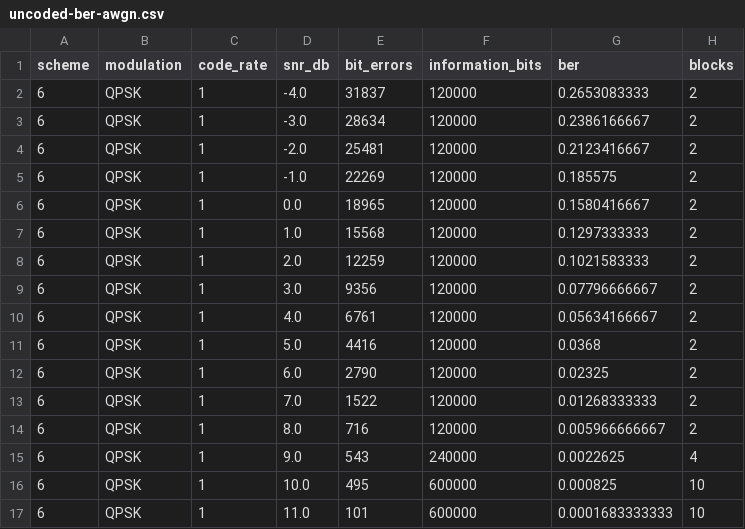
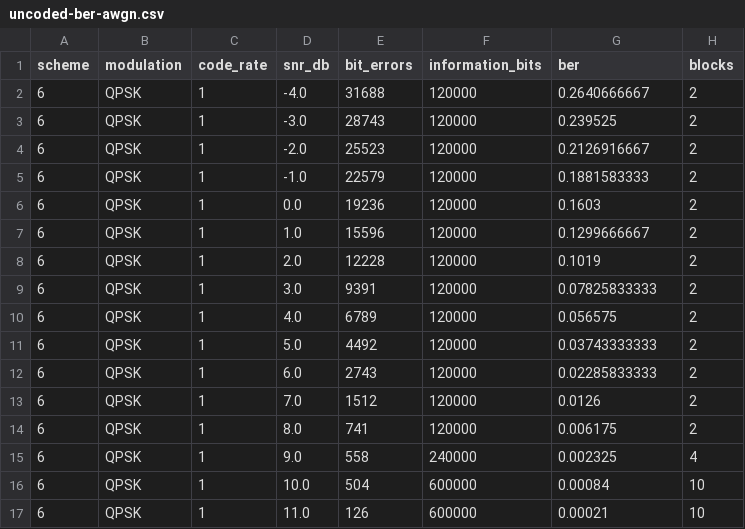
Before and after one commit to temaSW/intro-to-networking, a CSV file: course/data/lecture-04/uncoded-ber-awgn.csv, drawn as a sheet; only a part is shown; the diff covers the shown part only.

```diff
--- a/course/data/lecture-04/uncoded-ber-awgn.csv
+++ b/course/data/lecture-04/uncoded-ber-awgn.csv
@@ -1,17 +1,17 @@
 scheme,modulation,code_rate,snr_db,bit_errors,information_bits,ber,blocks
-6,QPSK,1,-4.0,31837,120000,0.2653083333,2
-6,QPSK,1,-3.0,28634,120000,0.2386166667,2
-6,QPSK,1,-2.0,25481,120000,0.2123416667,2
-6,QPSK,1,-1.0,22269,120000,0.185575,2
-6,QPSK,1,0.0,18965,120000,0.1580416667,2
-6,QPSK,1,1.0,15568,120000,0.1297333333,2
-6,QPSK,1,2.0,12259,120000,0.1021583333,2
-6,QPSK,1,3.0,9356,120000,0.07796666667,2
-6,QPSK,1,4.0,6761,120000,0.05634166667,2
-6,QPSK,1,5.0,4416,120000,0.0368,2
-6,QPSK,1,6.0,2790,120000,0.02325,2
-6,QPSK,1,7.0,1522,120000,0.01268333333,2
-6,QPSK,1,8.0,716,120000,0.005966666667,2
-6,QPSK,1,9.0,543,240000,0.0022625,4
-6,QPSK,1,10.0,495,600000,0.000825,10
-6,QPSK,1,11.0,101,600000,0.0001683333333,10
+6,QPSK,1,-4.0,31688,120000,0.2640666667,2
+6,QPSK,1,-3.0,28743,120000,0.239525,2
+6,QPSK,1,-2.0,25523,120000,0.2126916667,2
+6,QPSK,1,-1.0,22579,120000,0.1881583333,2
+6,QPSK,1,0.0,19236,120000,0.1603,2
+6,QPSK,1,1.0,15596,120000,0.1299666667,2
+6,QPSK,1,2.0,12228,120000,0.1019,2
+6,QPSK,1,3.0,9391,120000,0.07825833333,2
+6,QPSK,1,4.0,6789,120000,0.056575,2
+6,QPSK,1,5.0,4492,120000,0.03743333333,2
+6,QPSK,1,6.0,2743,120000,0.02285833333,2
+6,QPSK,1,7.0,1512,120000,0.0126,2
+6,QPSK,1,8.0,741,120000,0.006175,2
+6,QPSK,1,9.0,558,240000,0.002325,4
+6,QPSK,1,10.0,504,600000,0.00084,10
+6,QPSK,1,11.0,126,600000,0.00021,10
```
Also changed, not shown: 84 edited cells elsewhere in this file, course/data/lecture-04/nr-ber-awgn.csv, 5 other files.
